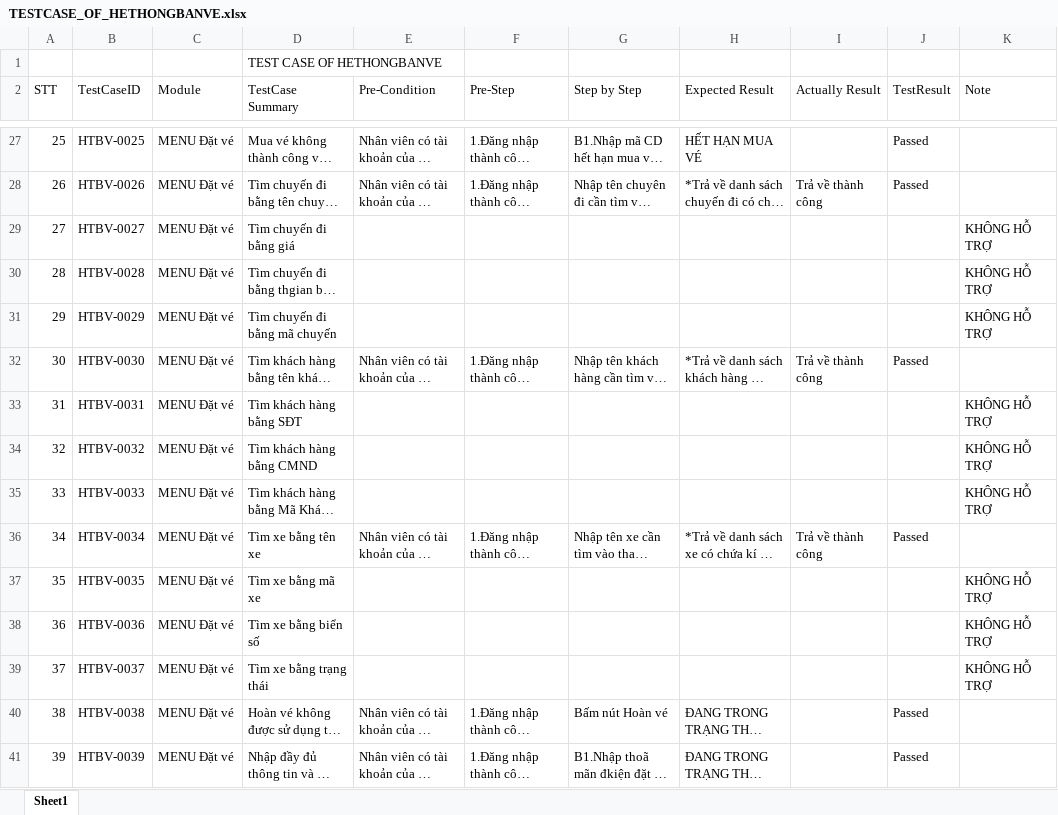
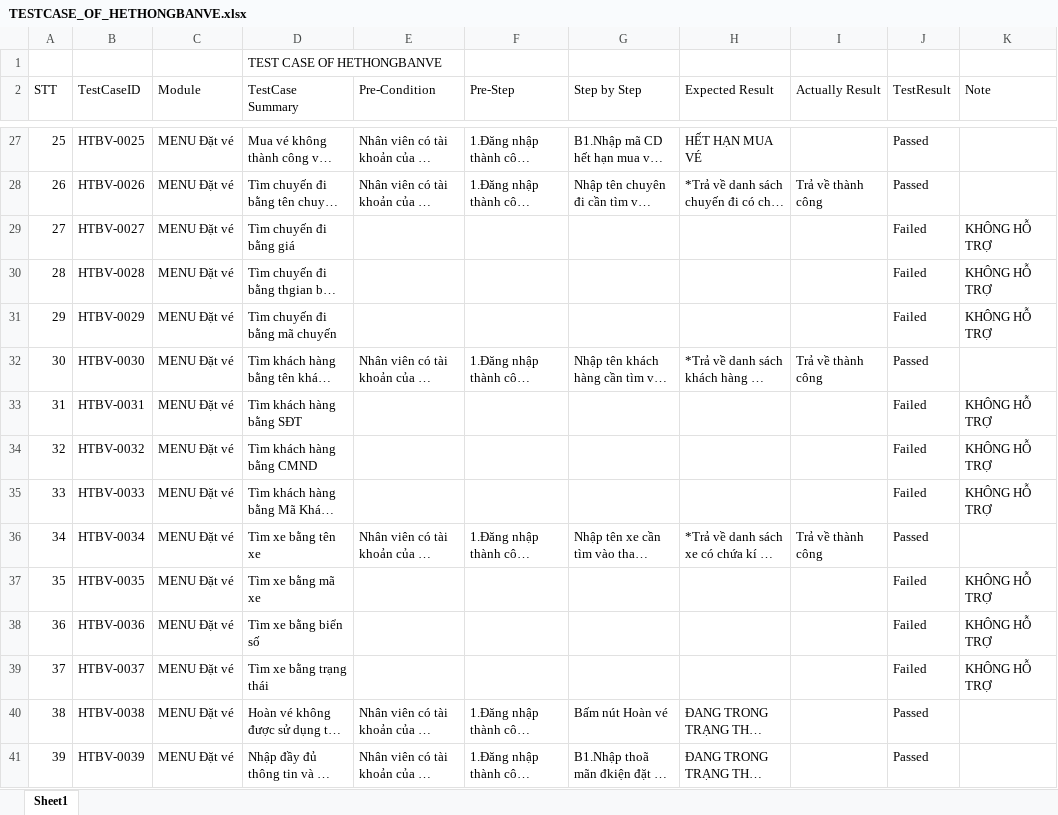
Before and after one commit to trancongthuc2207/Hethongbanve, an Excel workbook: TESTCASE_OF_HETHONGBANVE.xlsx, sheet Sheet1, drawn as a sheet; only a part is shown, gaps mark what is left out; long unchanged cells end in …; values as stored, in another font and other column widths than the file's, no cell formats; the diff covers the shown part only; the diff names each change by its address in the sheet, - before the commit and + after, or states it on an @@ line.

```diff
--- a/TESTCASE_OF_HETHONGBANVE.xlsx (sheet Sheet1)
+++ b/TESTCASE_OF_HETHONGBANVE.xlsx (sheet Sheet1)
-J29:J31 (TestResult): (empty)
+J29:J31 (TestResult): Failed
-J33:J35 (TestResult): (empty)
+J33:J35 (TestResult): Failed
-J37:J39 (TestResult): (empty)
+J37:J39 (TestResult): Failed
```
Also changed, not shown: 69 added rows and 28 edited cells elsewhere in this sheet, cell formats, formulas that keep their value, 4 other files.
